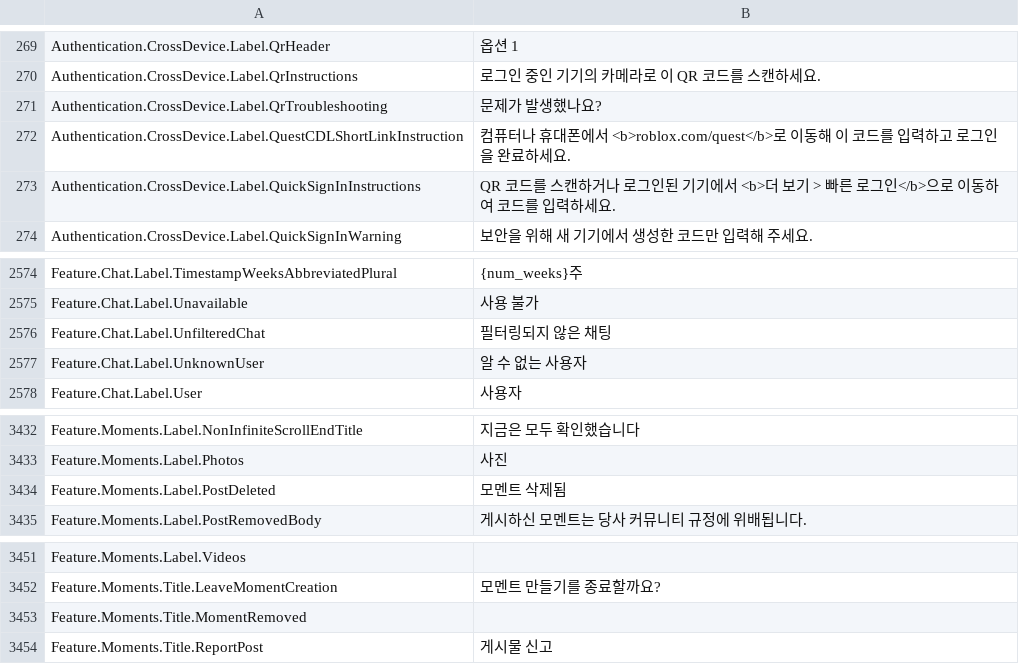
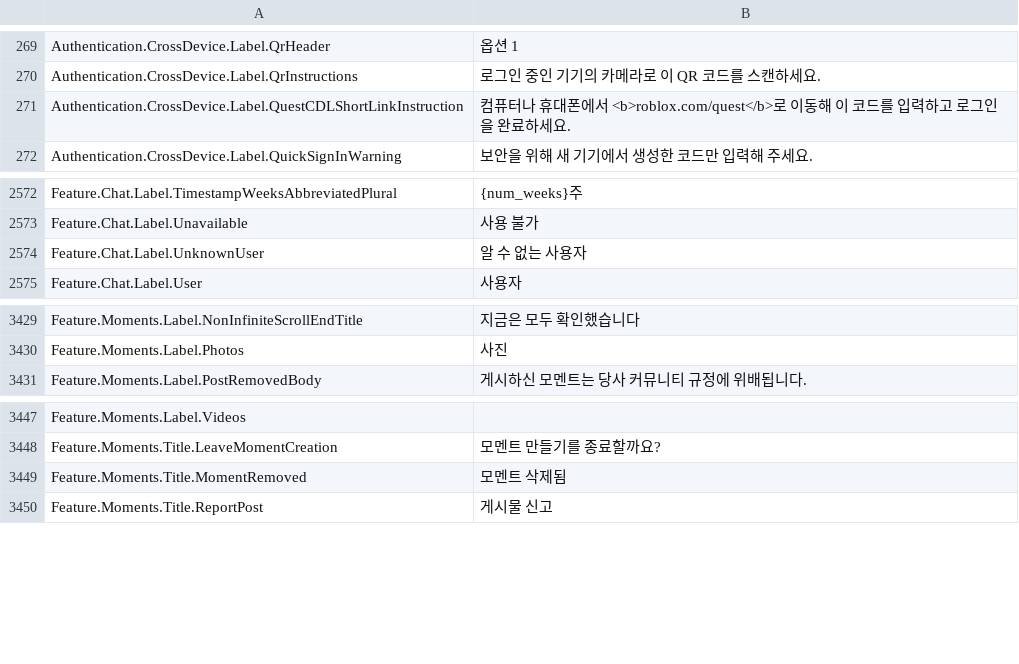
Before and after one commit to EliCauvert/Roblox-Datamining, a CSV file: UniversalApp/Locales/Common/ko-kr.csv, drawn as a sheet; only a part is shown, gaps mark what is left out.

```diff
--- a/UniversalApp/Locales/Common/ko-kr.csv
+++ b/UniversalApp/Locales/Common/ko-kr.csv
@@ -280,5 +280,3 @@ Authentication.CrossDevice.Label.QrHeader,옵션 1
 Authentication.CrossDevice.Label.QrInstructions,로그인 중인 기기의 카메라로 이 QR 코드를 스캔하세요.
-Authentication.CrossDevice.Label.QrTroubleshooting,문제가 발생했나요?
 Authentication.CrossDevice.Label.QuestCDLShortLinkInstruction,컴퓨터나 휴대폰에서 <b>roblox.com/quest</b>로 이동해 이 코드를 입력하고 로그인을 완료하세요.
-Authentication.CrossDevice.Label.QuickSignInInstructions,QR 코드를 스캔하거나 로그인된 기기에서 <b>더 보기 > 빠른 로그인</b>으로 이동하여 코드를 입력하세요.
 Authentication.CrossDevice.Label.QuickSignInWarning,보안을 위해 새 기기에서 생성한 코드만 입력해 주세요.
@@ -2608,3 +2606,2 @@ Feature.Chat.Label.TimestampWeeksAbbreviatedPlural,{num_weeks}주
 Feature.Chat.Label.Unavailable,사용 불가
-Feature.Chat.Label.UnfilteredChat,필터링되지 않은 채팅
 Feature.Chat.Label.UnknownUser,알 수 없는 사용자
@@ -3483,3 +3480,2 @@ Feature.Moments.Label.NonInfiniteScrollEndTitle,지금은 모두 확인했습니
 Feature.Moments.Label.Photos,사진
-Feature.Moments.Label.PostDeleted,모멘트 삭제됨
 Feature.Moments.Label.PostRemovedBody,게시하신 모멘트는 당사 커뮤니티 규정에 위배됩니다.
@@ -3502,3 +3498,3 @@ Feature.Moments.Label.Videos,
 Feature.Moments.Title.LeaveMomentCreation,모멘트 만들기를 종료할까요?
-Feature.Moments.Title.MomentRemoved,
+Feature.Moments.Title.MomentRemoved,모멘트 삭제됨
 Feature.Moments.Title.ReportPost,게시물 신고
```
Also changed, not shown: UniversalApp/Locales/Common/ar-001.csv, UniversalApp/Locales/Common/hi-in.csv, 19 other files.
